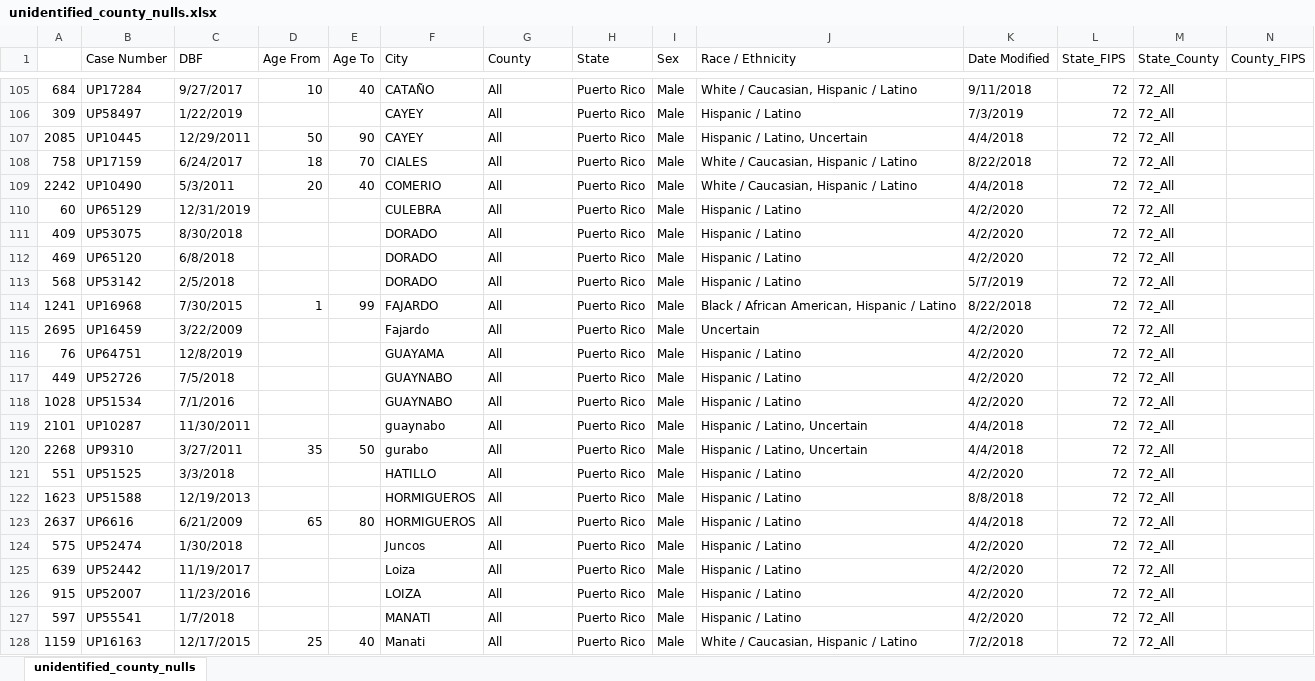
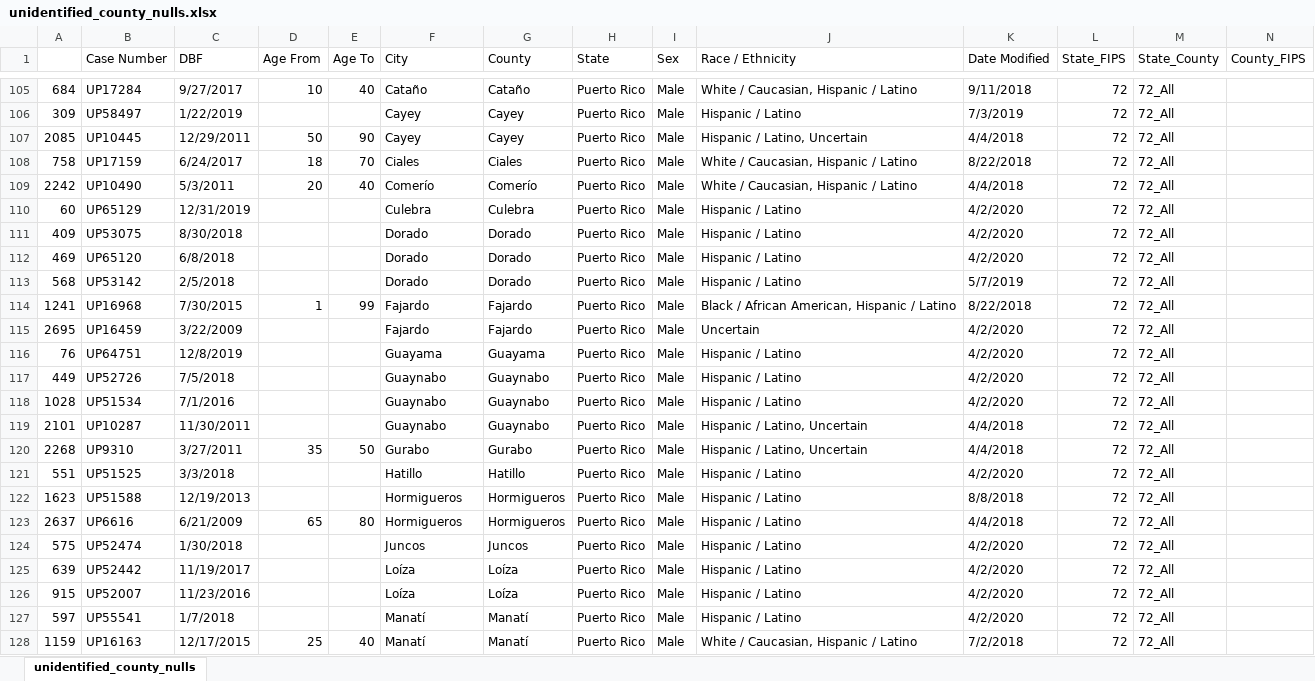
Before and after one commit to Christopher-Pierson/The-Lost-People, an Excel workbook: data/unidentified_county_nulls.xlsx, sheet unidentified_county_nulls, drawn as a sheet; only a part is shown, gaps mark what is left out; values as stored, in another font and other column widths than the file's, no cell formats; the diff covers the shown part only; the diff names each change by its address in the sheet, - before the commit and + after, or states it on an @@ line.

Commit message:
Update State GeoJSON
Make sure null values (21 in unclaimed database) mapped to a FIPS code of 99 with coordinates of the south pole

```diff
--- a/data/unidentified_county_nulls.xlsx (sheet unidentified_county_nulls)
+++ b/data/unidentified_county_nulls.xlsx (sheet unidentified_county_nulls)
-F105 (City): CATAÑO
+F105 (City): Cataño
-G105 (County): All
+G105 (County): Cataño
-F106:F107 (City): CAYEY
+F106:F107 (City): Cayey
-G106:G107 (County): All
+G106:G107 (County): Cayey
-F108 (City): CIALES
+F108 (City): Ciales
-G108 (County): All
+G108 (County): Ciales
-F109 (City): COMERIO
+F109 (City): Comerío
-G109 (County): All
+G109 (County): Comerío
-F110 (City): CULEBRA
+F110 (City): Culebra
-G110 (County): All
+G110 (County): Culebra
-F111:F113 (City): DORADO
+F111:F113 (City): Dorado
-G111:G113 (County): All
+G111:G113 (County): Dorado
-F114 (City): FAJARDO
+F114 (City): Fajardo
-G114:G115 (County): All
+G114:G115 (County): Fajardo
-F116 (City): GUAYAMA
+F116 (City): Guayama
-G116 (County): All
+G116 (County): Guayama
-F117:F118 (City): GUAYNABO
+F117:F118 (City): Guaynabo
-G117:G119 (County): All
+G117:G119 (County): Guaynabo
-F119 (City): guaynabo
+F119 (City): Guaynabo
-F120 (City): gurabo
+F120 (City): Gurabo
-G120 (County): All
+G120 (County): Gurabo
-F121 (City): HATILLO
+F121 (City): Hatillo
-G121 (County): All
+G121 (County): Hatillo
-F122:F123 (City): HORMIGUEROS
+F122:F123 (City): Hormigueros
-G122:G123 (County): All
+G122:G123 (County): Hormigueros
-G124 (County): All
+G124 (County): Juncos
-F125 (City): Loiza
+F125 (City): Loíza
-G125:G126 (County): All
+G125:G126 (County): Loíza
-F126 (City): LOIZA
+F126 (City): Loíza
-F127 (City): MANATI
+F127 (City): Manatí
-G127:G128 (County): All
+G127:G128 (County): Manatí
-F128 (City): Manati
+F128 (City): Manatí
```
Also changed, not shown: 390 edited cells elsewhere in this sheet, cell formats, 4 other files.
